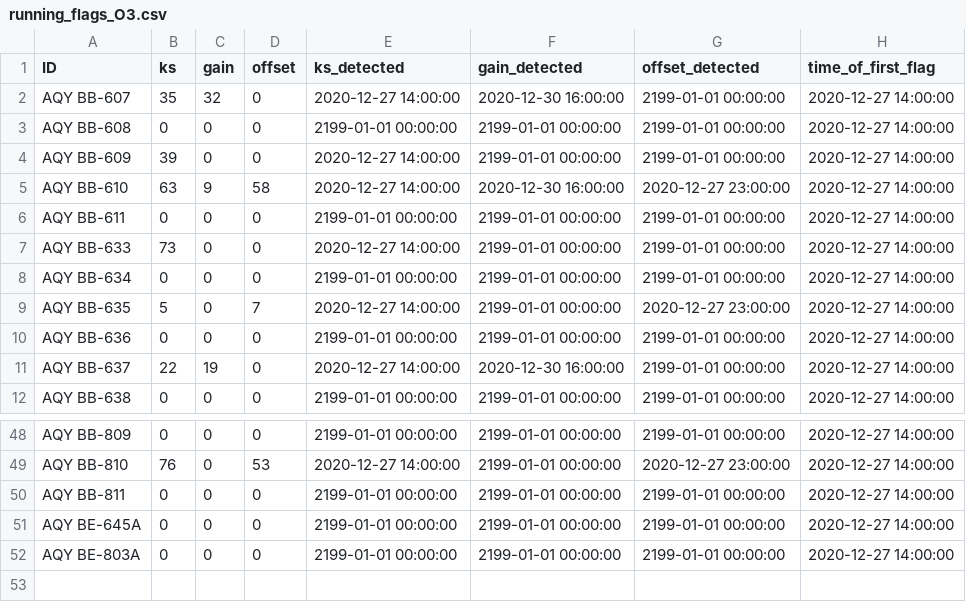
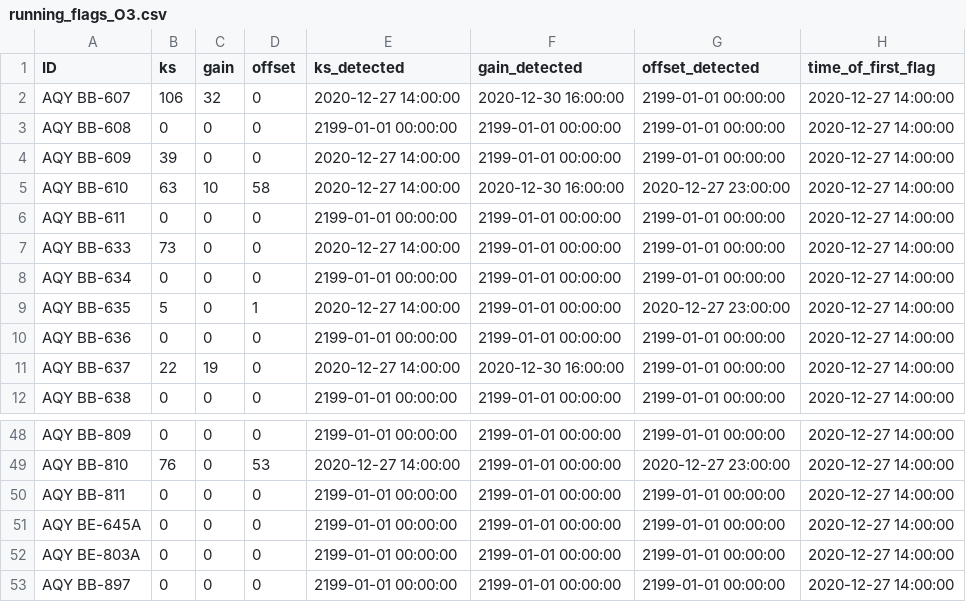
Before and after one commit to PSEHE/RAMN_Calibration, a CSV file: results/running_flags/running_flags_O3.csv, drawn as a sheet; only a part is shown, gaps mark what is left out.

```diff
--- a/results/running_flags/running_flags_O3.csv
+++ b/results/running_flags/running_flags_O3.csv
@@ -1,6 +1,6 @@
 "ID","ks","gain","offset","ks_detected","gain_detected","offset_detected","time_of_first_flag"
-"AQY BB-607",35,32,0,"2020-12-27 14:00:00","2020-12-30 16:00:00","2199-01-01 00:00:00","2020-12-27 14:00:00"
+"AQY BB-607",106,32,0,"2020-12-27 14:00:00","2020-12-30 16:00:00","2199-01-01 00:00:00","2020-12-27 14:00:00"
 "AQY BB-608",0,0,0,"2199-01-01 00:00:00","2199-01-01 00:00:00","2199-01-01 00:00:00","2020-12-27 14:00:00"
 "AQY BB-609",39,0,0,"2020-12-27 14:00:00","2199-01-01 00:00:00","2199-01-01 00:00:00","2020-12-27 14:00:00"
-"AQY BB-610",63,9,58,"2020-12-27 14:00:00","2020-12-30 16:00:00","2020-12-27 23:00:00","2020-12-27 14:00:00"
+"AQY BB-610",63,10,58,"2020-12-27 14:00:00","2020-12-30 16:00:00","2020-12-27 23:00:00","2020-12-27 14:00:00"
 "AQY BB-611",0,0,0,"2199-01-01 00:00:00","2199-01-01 00:00:00","2199-01-01 00:00:00","2020-12-27 14:00:00"
@@ -8,3 +8,3 @@
 "AQY BB-634",0,0,0,"2199-01-01 00:00:00","2199-01-01 00:00:00","2199-01-01 00:00:00","2020-12-27 14:00:00"
-"AQY BB-635",5,0,7,"2020-12-27 14:00:00","2199-01-01 00:00:00","2020-12-27 23:00:00","2020-12-27 14:00:00"
+"AQY BB-635",5,0,1,"2020-12-27 14:00:00","2199-01-01 00:00:00","2020-12-27 23:00:00","2020-12-27 14:00:00"
 "AQY BB-636",0,0,0,"2199-01-01 00:00:00","2199-01-01 00:00:00","2199-01-01 00:00:00","2020-12-27 14:00:00"
@@ -52 +52,2 @@
 "AQY BE-803A",0,0,0,"2199-01-01 00:00:00","2199-01-01 00:00:00","2199-01-01 00:00:00","2020-12-27 14:00:00"
+"AQY BB-897",0,0,0,"2199-01-01 00:00:00","2199-01-01 00:00:00","2199-01-01 00:00:00","2020-12-27 14:00:00"
```
Also changed, not shown: proxy_sites.csv, results/running_flags/running_flags_NO2.csv, 8 other files.
